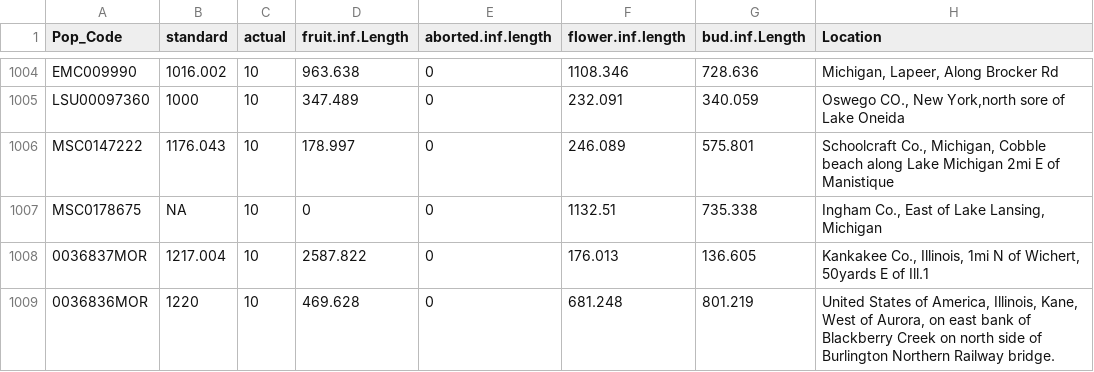
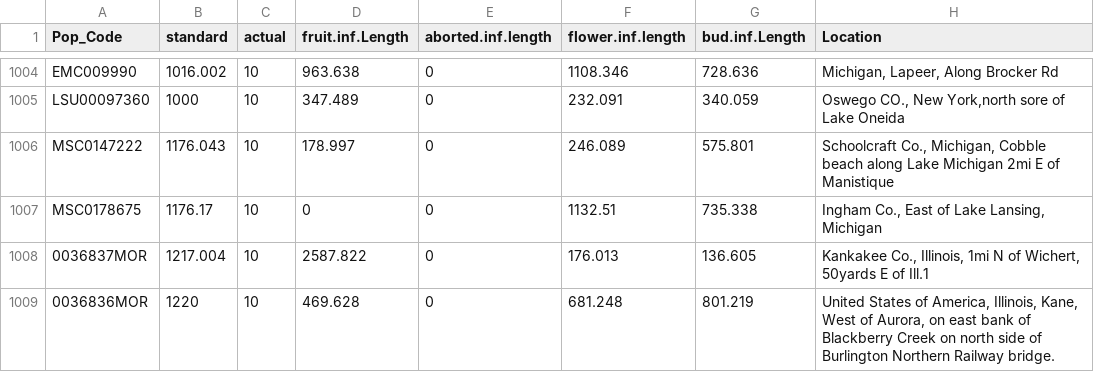
Before and after one commit to ColauttiLab/WeatheRScrapeR, a CSV file: PopData_wGDD.csv, drawn as a sheet; only a part is shown, gaps mark what is left out; the diff names each change by its address in the sheet, - before the commit and + after, or states it on an @@ line.

Commit message:
Fill in missing standard for MSC0178675

```diff
--- a/PopData_wGDD.csv
+++ b/PopData_wGDD.csv
-B1007 (standard): NA
+B1007 (standard): 1176.17
```
